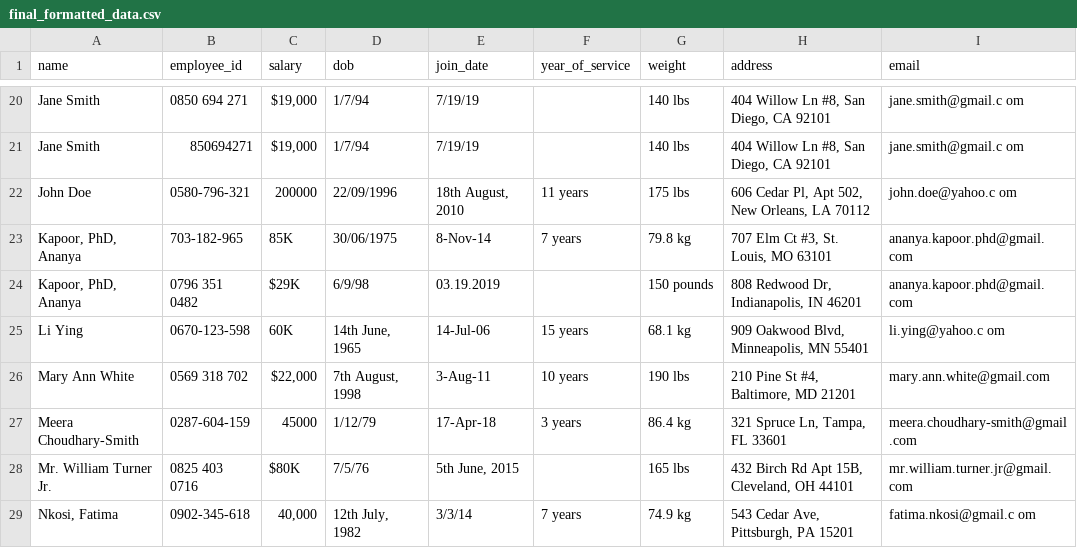
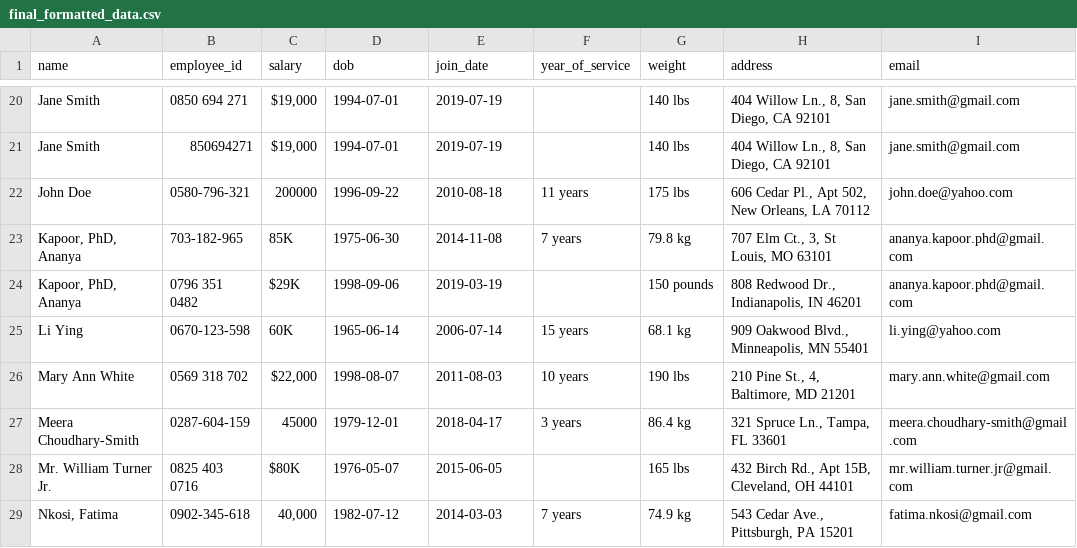
Before and after one commit to ZacheyMIX/IHCS, a CSV file: backend/mln_files/data/final_formatted_data.csv, drawn as a sheet; only a part is shown, gaps mark what is left out; the diff covers the shown part only; the diff names each change by its address in the sheet, - before the commit and + after, or states it on an @@ line.

```diff
--- a/backend/mln_files/data/final_formatted_data.csv
+++ b/backend/mln_files/data/final_formatted_data.csv
-D20:D21 (dob): 1/7/94
+D20:D21 (dob): 1994-07-01
-E20:E21 (join_date): 7/19/19
+E20:E21 (join_date): 2019-07-19
-H20:H21 (address): 404 Willow Ln #8, San Diego, CA 92101
+H20:H21 (address): 404 Willow Ln., 8, San Diego, CA 92101
-I20:I21 (email): jane.smith@gmail.c om
+I20:I21 (email): jane.smith@gmail.com
-D22 (dob): 22/09/1996
+D22 (dob): 1996-09-22
-E22 (join_date): 18th August, 2010
+E22 (join_date): 2010-08-18
-H22 (address): 606 Cedar Pl, Apt 502, New Orleans, LA 70112
+H22 (address): 606 Cedar Pl., Apt 502, New Orleans, LA 70112
-I22 (email): john.doe@yahoo.c om
+I22 (email): john.doe@yahoo.com
-D23 (dob): 30/06/1975
+D23 (dob): 1975-06-30
-E23 (join_date): 8-Nov-14
+E23 (join_date): 2014-11-08
-H23 (address): 707 Elm Ct #3, St. Louis, MO 63101
+H23 (address): 707 Elm Ct., 3, St Louis, MO 63101
-D24 (dob): 6/9/98
+D24 (dob): 1998-09-06
-E24 (join_date): 03.19.2019
+E24 (join_date): 2019-03-19
-H24 (address): 808 Redwood Dr, Indianapolis, IN 46201
+H24 (address): 808 Redwood Dr., Indianapolis, IN 46201
-D25 (dob): 14th June, 1965
+D25 (dob): 1965-06-14
-E25 (join_date): 14-Jul-06
+E25 (join_date): 2006-07-14
-H25 (address): 909 Oakwood Blvd, Minneapolis, MN 55401
+H25 (address): 909 Oakwood Blvd., Minneapolis, MN 55401
-I25 (email): li.ying@yahoo.c om
+I25 (email): li.ying@yahoo.com
-D26 (dob): 7th August, 1998
+D26 (dob): 1998-08-07
-E26 (join_date): 3-Aug-11
+E26 (join_date): 2011-08-03
-H26 (address): 210 Pine St #4, Baltimore, MD 21201
+H26 (address): 210 Pine St., 4, Baltimore, MD 21201
-D27 (dob): 1/12/79
+D27 (dob): 1979-12-01
-E27 (join_date): 17-Apr-18
+E27 (join_date): 2018-04-17
-H27 (address): 321 Spruce Ln, Tampa, FL 33601
+H27 (address): 321 Spruce Ln., Tampa, FL 33601
-D28 (dob): 7/5/76
+D28 (dob): 1976-05-07
-E28 (join_date): 5th June, 2015
+E28 (join_date): 2015-06-05
-H28 (address): 432 Birch Rd Apt 15B, Cleveland, OH 44101
+H28 (address): 432 Birch Rd., Apt 15B, Cleveland, OH 44101
-D29 (dob): 12th July, 1982
+D29 (dob): 1982-07-12
-E29 (join_date): 3/3/14
+E29 (join_date): 2014-03-03
-H29 (address): 543 Cedar Ave, Pittsburgh, PA 15201
+H29 (address): 543 Cedar Ave., Pittsburgh, PA 15201
-I29 (email): fatima.nkosi@gmail.c om
+I29 (email): fatima.nkosi@gmail.com
```
Also changed, not shown: 146 edited cells elsewhere in this file.
